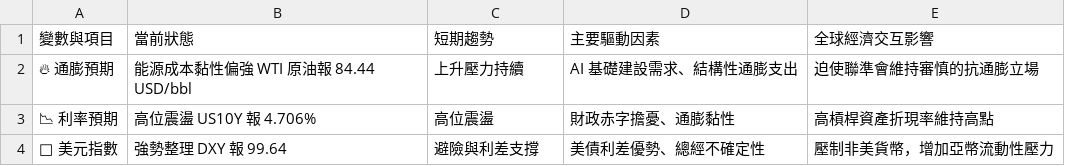
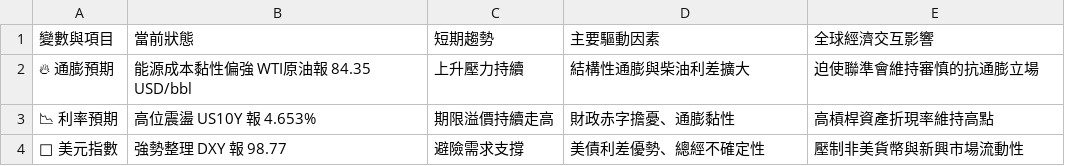
Before and after one commit to soga52-rgb/macro-dashboard, a CSV file: macro_analysis.csv, drawn as a sheet.

```diff
--- a/macro_analysis.csv
+++ b/macro_analysis.csv
@@ -1,4 +1,4 @@
 變數與項目,當前狀態,短期趨勢,主要驅動因素,全球經濟交互影響
-🔥 通膨預期,能源成本黏性偏強 WTI 原油報 84.44 USD/bbl,上升壓力持續,AI 基礎建設需求、結構性通膨支出,迫使聯準會維持審慎的抗通膨立場
-📉 利率預期,高位震盪 US10Y 報 4.706%,高位震盪,財政赤字擔憂、通膨黏性,高槓桿資產折現率維持高點
-🦅 美元指數,強勢整理 DXY 報 99.64,避險與利差支撐,美債利差優勢、總經不確定性,壓制非美貨幣，增加亞幣流動性壓力
+🔥 通膨預期,能源成本黏性偏強 WTI原油報 84.35 USD/bbl,上升壓力持續,結構性通膨與柴油利差擴大,迫使聯準會維持審慎的抗通膨立場
+📉 利率預期,高位震盪 US10Y 報 4.653%,期限溢價持續走高,財政赤字擔憂、通膨黏性,高槓桿資產折現率維持高點
+🦅 美元指數,強勢整理 DXY 報 98.77,避險需求支撐,美債利差優勢、總經不確定性,壓制非美貨幣與新興市場流動性
```
Also changed, not shown: 5 other files.
